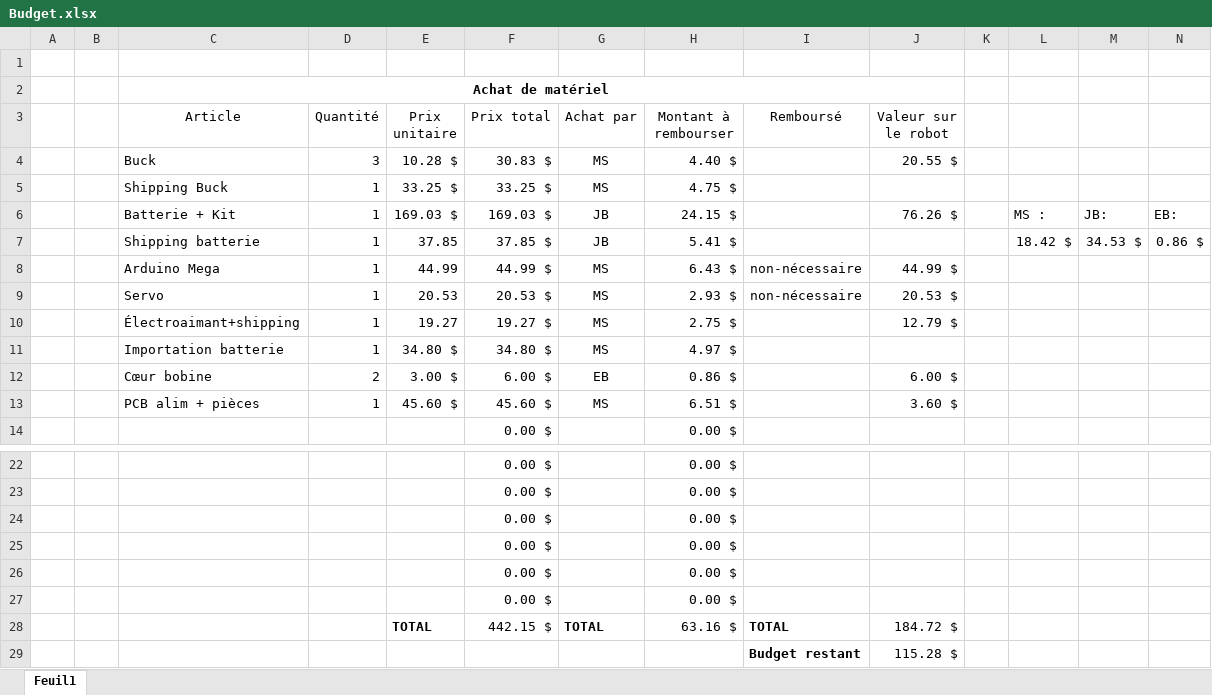
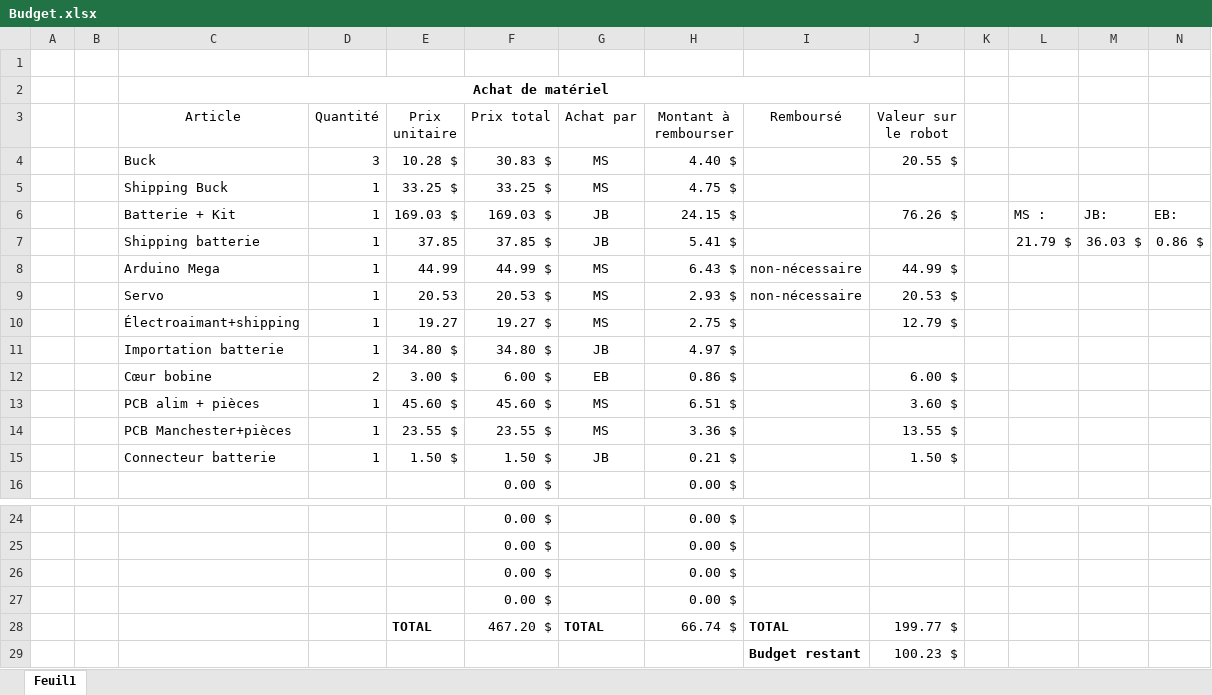
Before and after one commit to jmprovencher/Treasure-Picker-Robot, an Excel workbook: Planification/Budget.xlsx, sheet Feuil1, drawn as a sheet; only a part is shown, gaps mark what is left out; values as stored, in another font and other column widths than the file's, no borders; removed rows and columns are numbered as before the commit, all else as after; the diff names each change by its address in the sheet, - before the commit and + after, or states it on an @@ line.

Commit message:
ajustements budget

```diff
--- a/Planification/Budget.xlsx (sheet Feuil1)
+++ b/Planification/Budget.xlsx (sheet Feuil1)
-L7: 18.42 $
+L7: 21.79 $
-M7: 34.53 $
+M7: 36.03 $
-G11 (Achat par): MS
+G11 (Achat par): JB
+row 14:  |  | PCB Manchester+pièces | 1 | 23.55 $ | 23.55 $ | MS | 3.36 $ |  | 13.55 $
+row 15:  |  | Connecteur batterie | 1 | 1.50 $ | 1.50 $ | JB | 0.21 $ |  | 1.50 $
-row 26:  |  |  |  |  | 0.00 $ |  | 0.00 $
-row 27:  |  |  |  |  | 0.00 $ |  | 0.00 $
-F28 (Prix total): 442.15 $
+F28 (Prix total): 467.20 $
-H28 (Montant à rembourser): 63.16 $
+H28 (Montant à rembourser): 66.74 $
-J28 (Valeur sur le robot): 184.72 $
+J28 (Valeur sur le robot): 199.77 $
-J29 (Valeur sur le robot): 115.28 $
+J29 (Valeur sur le robot): 100.23 $
```
Also changed, not shown: formulas that keep their value.
